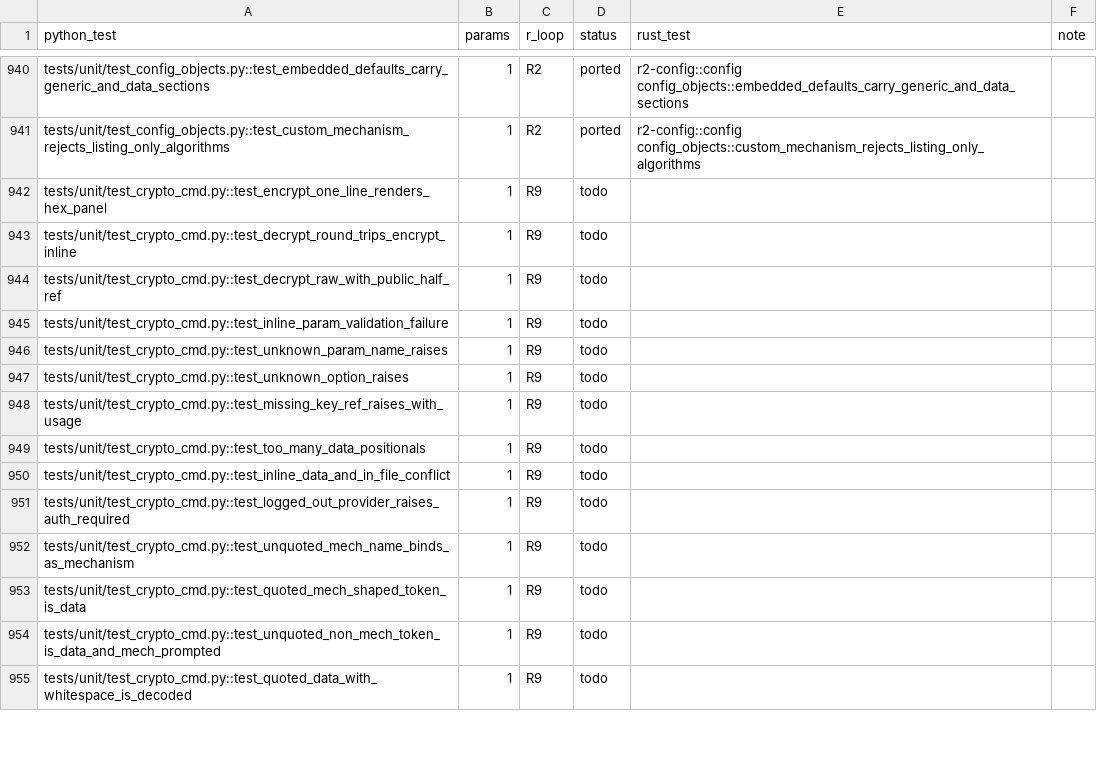
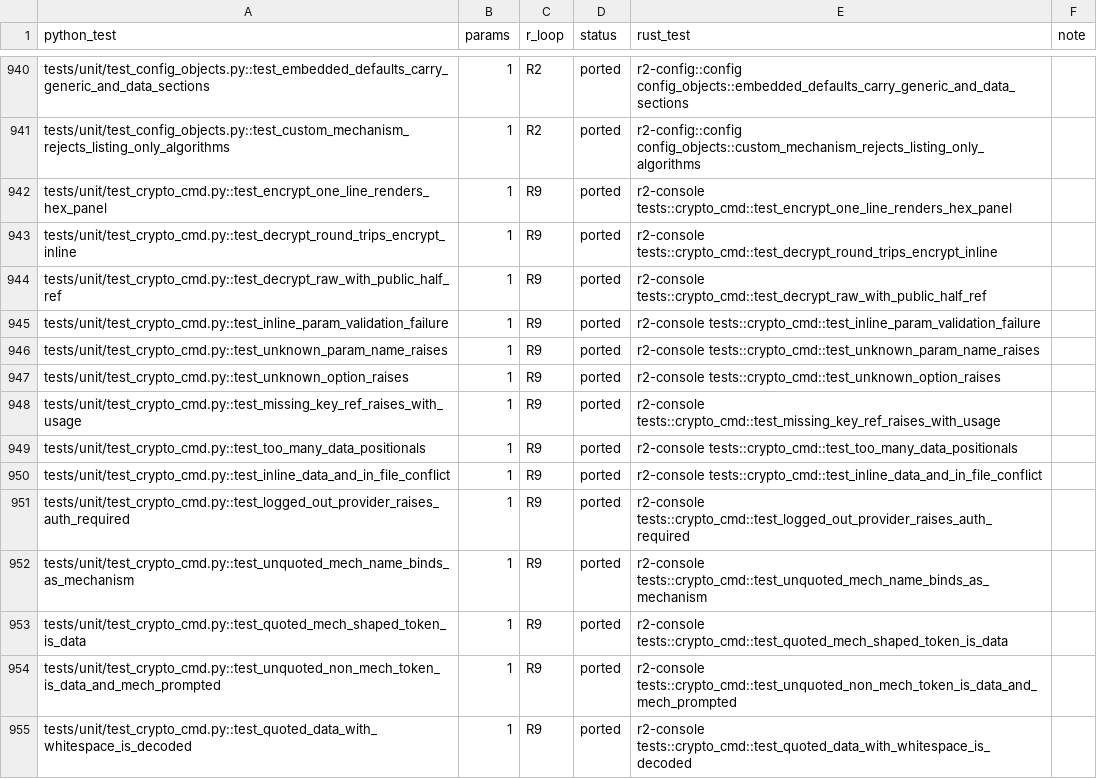
Before and after one commit to adipata/r2, a CSV file: parity/ledger.csv, drawn as a sheet; only a part is shown, gaps mark what is left out; the diff covers the shown part only.

```diff
--- a/parity/ledger.csv
+++ b/parity/ledger.csv
@@ -941,15 +941,15 @@ tests/unit/test_config_objects.py::test_embedded_defaults_carry_generic_and_data
 tests/unit/test_config_objects.py::test_custom_mechanism_rejects_listing_only_algorithms,1,R2,ported,r2-config::config config_objects::custom_mechanism_rejects_listing_only_algorithms,
-tests/unit/test_crypto_cmd.py::test_encrypt_one_line_renders_hex_panel,1,R9,todo,,
-tests/unit/test_crypto_cmd.py::test_decrypt_round_trips_encrypt_inline,1,R9,todo,,
-tests/unit/test_crypto_cmd.py::test_decrypt_raw_with_public_half_ref,1,R9,todo,,
-tests/unit/test_crypto_cmd.py::test_inline_param_validation_failure,1,R9,todo,,
-tests/unit/test_crypto_cmd.py::test_unknown_param_name_raises,1,R9,todo,,
-tests/unit/test_crypto_cmd.py::test_unknown_option_raises,1,R9,todo,,
-tests/unit/test_crypto_cmd.py::test_missing_key_ref_raises_with_usage,1,R9,todo,,
-tests/unit/test_crypto_cmd.py::test_too_many_data_positionals,1,R9,todo,,
-tests/unit/test_crypto_cmd.py::test_inline_data_and_in_file_conflict,1,R9,todo,,
-tests/unit/test_crypto_cmd.py::test_logged_out_provider_raises_auth_required,1,R9,todo,,
-tests/unit/test_crypto_cmd.py::test_unquoted_mech_name_binds_as_mechanism,1,R9,todo,,
-tests/unit/test_crypto_cmd.py::test_quoted_mech_shaped_token_is_data,1,R9,todo,,
-tests/unit/test_crypto_cmd.py::test_unquoted_non_mech_token_is_data_and_mech_prompted,1,R9,todo,,
-tests/unit/test_crypto_cmd.py::test_quoted_data_with_whitespace_is_decoded,1,R9,todo,,
+tests/unit/test_crypto_cmd.py::test_encrypt_one_line_renders_hex_panel,1,R9,ported,r2-console tests::crypto_cmd::test_encrypt_one_line_renders_hex_panel,
+tests/unit/test_crypto_cmd.py::test_decrypt_round_trips_encrypt_inline,1,R9,ported,r2-console tests::crypto_cmd::test_decrypt_round_trips_encrypt_inline,
+tests/unit/test_crypto_cmd.py::test_decrypt_raw_with_public_half_ref,1,R9,ported,r2-console tests::crypto_cmd::test_decrypt_raw_with_public_half_ref,
+tests/unit/test_crypto_cmd.py::test_inline_param_validation_failure,1,R9,ported,r2-console tests::crypto_cmd::test_inline_param_validation_failure,
+tests/unit/test_crypto_cmd.py::test_unknown_param_name_raises,1,R9,ported,r2-console tests::crypto_cmd::test_unknown_param_name_raises,
+tests/unit/test_crypto_cmd.py::test_unknown_option_raises,1,R9,ported,r2-console tests::crypto_cmd::test_unknown_option_raises,
+tests/unit/test_crypto_cmd.py::test_missing_key_ref_raises_with_usage,1,R9,ported,r2-console tests::crypto_cmd::test_missing_key_ref_raises_with_usage,
+tests/unit/test_crypto_cmd.py::test_too_many_data_positionals,1,R9,ported,r2-console tests::crypto_cmd::test_too_many_data_positionals,
+tests/unit/test_crypto_cmd.py::test_inline_data_and_in_file_conflict,1,R9,ported,r2-console tests::crypto_cmd::test_inline_data_and_in_file_conflict,
+tests/unit/test_crypto_cmd.py::test_logged_out_provider_raises_auth_required,1,R9,ported,r2-console tests::crypto_cmd::test_logged_out_provider_raises_auth_required,
+tests/unit/test_crypto_cmd.py::test_unquoted_mech_name_binds_as_mechanism,1,R9,ported,r2-console tests::crypto_cmd::test_unquoted_mech_name_binds_as_mechanism,
+tests/unit/test_crypto_cmd.py::test_quoted_mech_shaped_token_is_data,1,R9,ported,r2-console tests::crypto_cmd::test_quoted_mech_shaped_token_is_data,
+tests/unit/test_crypto_cmd.py::test_unquoted_non_mech_token_is_data_and_mech_prompted,1,R9,ported,r2-console tests::crypto_cmd::test_unquoted_non_mech_token_is_data_and_mech_prompted,
+tests/unit/test_crypto_cmd.py::test_quoted_data_with_whitespace_is_decoded,1,R9,ported,r2-console tests::crypto_cmd::test_quoted_data_with_whitespace_is_decoded,
```
Also changed, not shown: 80 edited cells elsewhere in this file, 4 other files.
